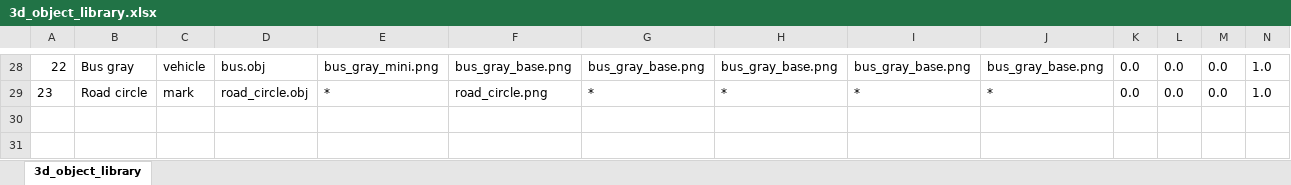
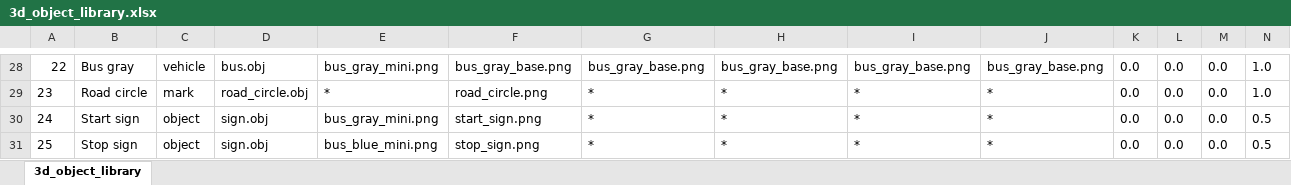
Before and after one commit to SandorBalazsHU/elte-ik-bsc-thesis, an Excel workbook: TrafficSimulator/3Dobjects/3d_object_library.xlsx, sheet 3d_object_library, drawn as a sheet; only a part is shown, gaps mark what is left out; values as stored, in another font and other column widths than the file's, no borders; rows hold the shown columns only; the diff names each change by its address in the sheet, - before the commit and + after, or states it on an @@ line.

Commit message:
Adding start and finish signs.

```diff
--- a/TrafficSimulator/3Dobjects/3d_object_library.xlsx (sheet 3d_object_library)
+++ b/TrafficSimulator/3Dobjects/3d_object_library.xlsx (sheet 3d_object_library)
+row 30: 24 | Start sign | object | sign.obj | bus_gray_mini.png | start_sign.png | * | * | * | * | 0.0 | 0.0 | 0.0 | 0.5
+row 31: 25 | Stop sign | object | sign.obj | bus_blue_mini.png | stop_sign.png | * | * | * | * | 0.0 | 0.0 | 0.0 | 0.5
```
Also changed, not shown: 10 other files.
